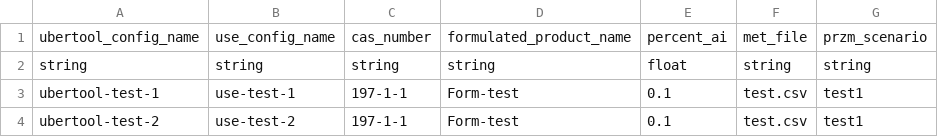
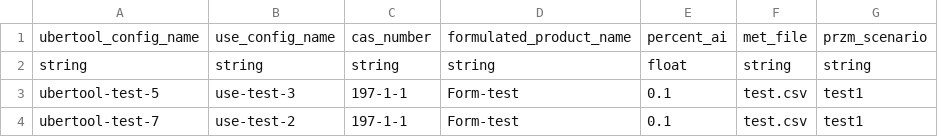
Before and after one commit to quanted/qed, a CSV file: csvs/ubertool_batch_template.csv, drawn as a sheet; only a part is shown; the diff names each change by its address in the sheet, - before the commit and + after, or states it on an @@ line.

Commit message:
Ubertool run and Batch Ubertool loading works

```diff
--- a/csvs/ubertool_batch_template.csv
+++ b/csvs/ubertool_batch_template.csv
-A3: ubertool-test-1
+A3: ubertool-test-5
-B3: use-test-1
+B3: use-test-3
-A4: ubertool-test-2
+A4: ubertool-test-7
```
Also changed, not shown: 30 other files.
